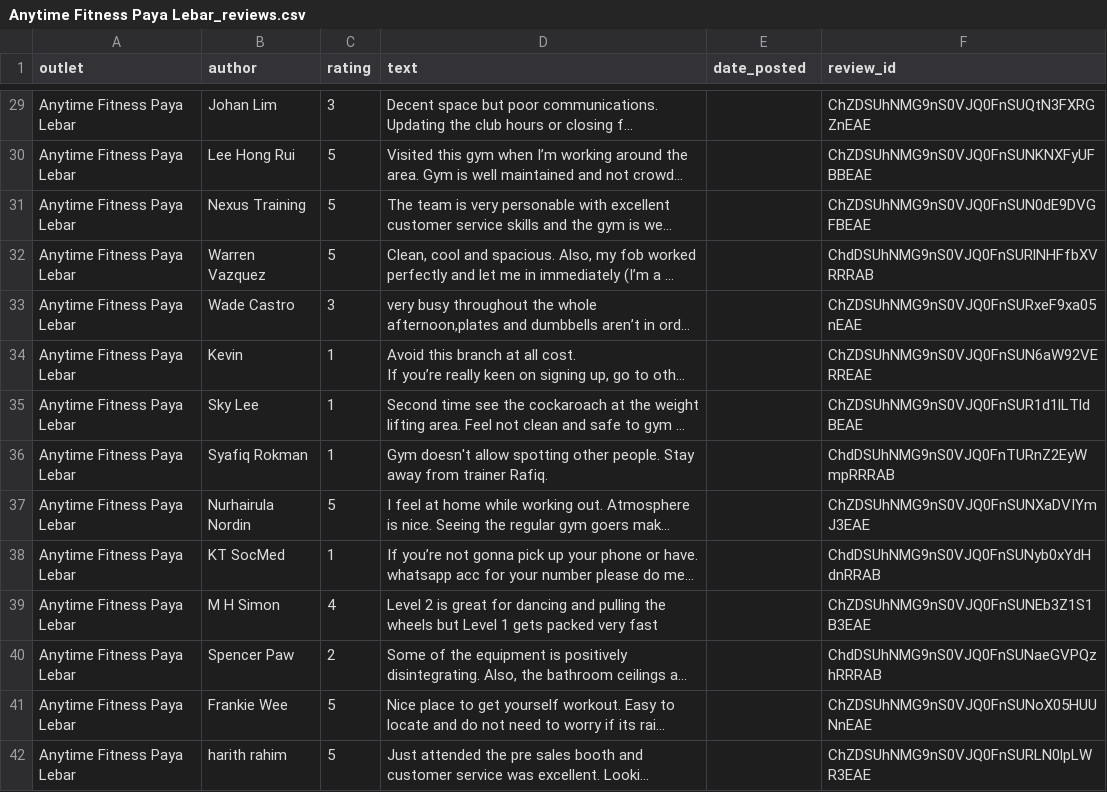
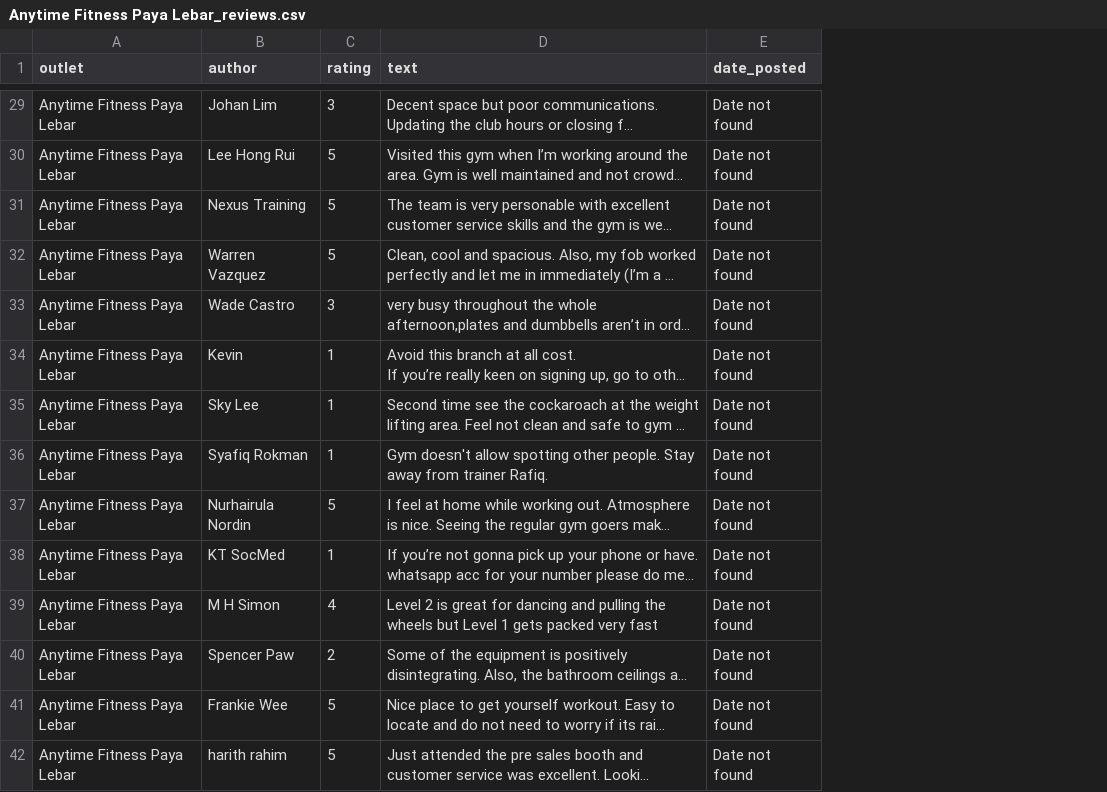
Before and after one commit to breann0ng/IS434-Anytime-Fitness, a CSV file: Google-Reviews/Reviews/All/Anytime Fitness Paya Lebar_reviews.csv, drawn as a sheet; only a part is shown, gaps mark what is left out; long unchanged cells end in …; the diff covers the shown part only; the diff names each change by its address in the sheet, - before the commit and + after, or states it on an @@ line.

```diff
--- a/Google-Reviews/Reviews/All/Anytime Fitness Paya Lebar_reviews.csv
+++ b/Google-Reviews/Reviews/All/Anytime Fitness Paya Lebar_reviews.csv
-column F (review_id), rows 29-42: ChZDSUhNMG9nS0VJQ0FnSUQtN3FXRGZnEAE | ChZDSUhNMG9nS0VJQ0FnSUNKNXFyUFBBEAE | ChZDSUhNMG9nS0VJQ0FnSUN0dE9DVGFBEAE | ChdDSUhNMG9nS0VJQ0FnSURlNHFfbXVRRRAB | ChZDSUhNMG9nS0VJQ0FnSURxeF9xa05nEAE | ChZDSUhNMG9nS0VJQ0FnSUN6aW92VERREAE | ChZDSUhNMG9nS0VJQ0FnSUR1d1lLTldBEAE | ChdDSUhNMG9nS0VJQ0FnTURnZ2EyWmpRRRAB | ChZDSUhNMG9nS0VJQ0FnSUNXaDVIYmJ3EAE | ChdDSUhNMG9nS0VJQ0FnSUNyb0xYdHdnRRAB | ChZDSUhNMG9nS0VJQ0FnSUNEb3Z1S1B3EAE | ChdDSUhNMG9nS0VJQ0FnSUNaeGVPQzhRRRAB | ChZDSUhNMG9nS0VJQ0FnSUNoX05HUUNnEAE | ChZDSUhNMG9nS0VJQ0FnSURLN0lpLWR3EAE
-E29:E42 (date_posted): (empty)
+E29:E42 (date_posted): Date not found
```
Also changed, not shown: 124 edited cells elsewhere in this file, Google-Reviews/Reviews/All/Anytime Fitness Bedok Central_reviews.csv, Google-Reviews/Reviews/All/Anytime Fitness Cecil Street_reviews.csv, 12 other files.
